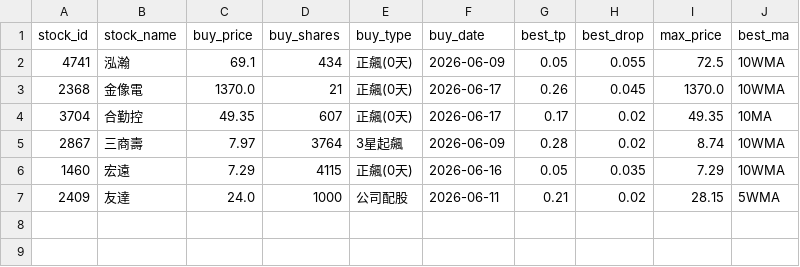
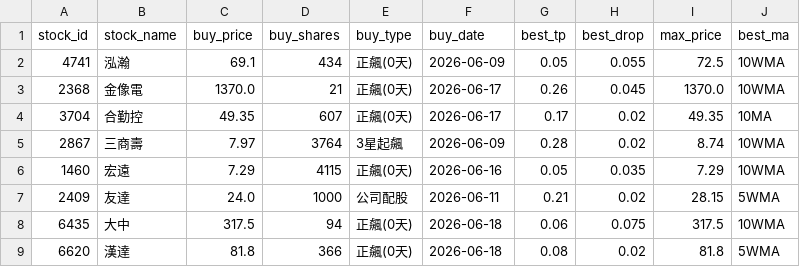
Before and after one commit to chunyulaie/my-dolphin-radar, a CSV file: dolphin_portfolio.csv, drawn as a sheet.

```diff
--- a/dolphin_portfolio.csv
+++ b/dolphin_portfolio.csv
@@ -7 +7,3 @@ stock_id,stock_name,buy_price,buy_shares,buy_type,buy_date,best_tp,best_drop,max
 2409,友達,24.0,1000,公司配股,2026-06-11,0.21,0.02,28.15,5WMA
+6435,大中,317.5,94,正飆(0天),2026-06-18,0.06,0.075,317.5,10WMA
+6620,漢達,81.8,366,正飆(0天),2026-06-18,0.08,0.02,81.8,5WMA
```
Also changed, not shown: 1 other file.
